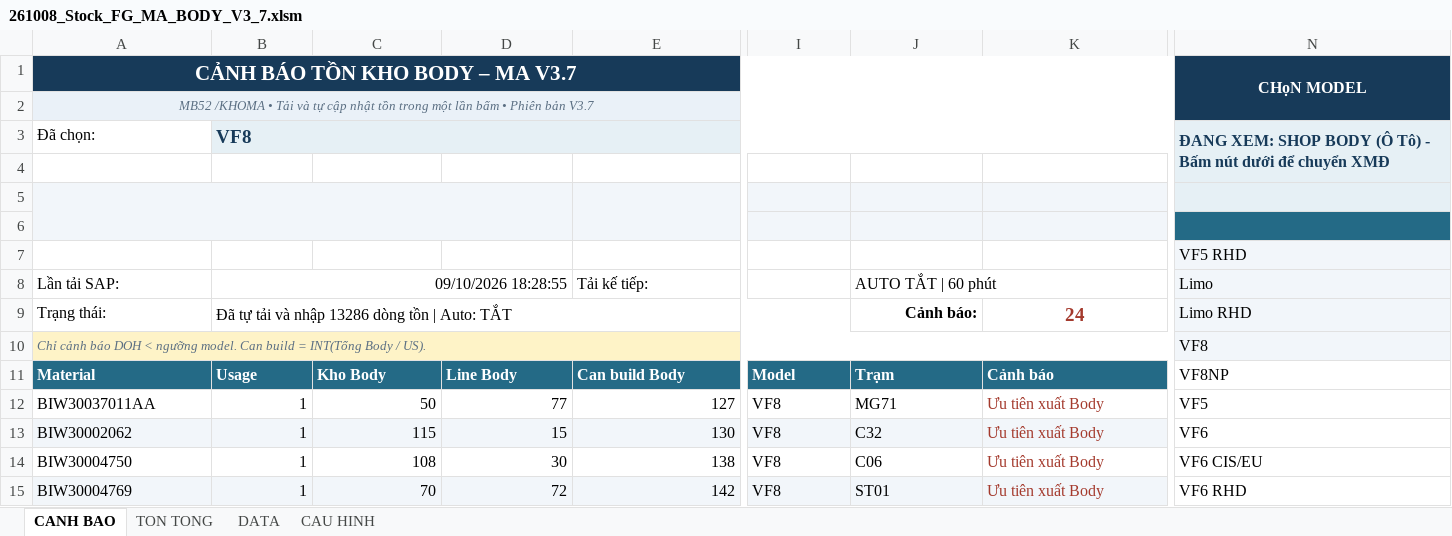
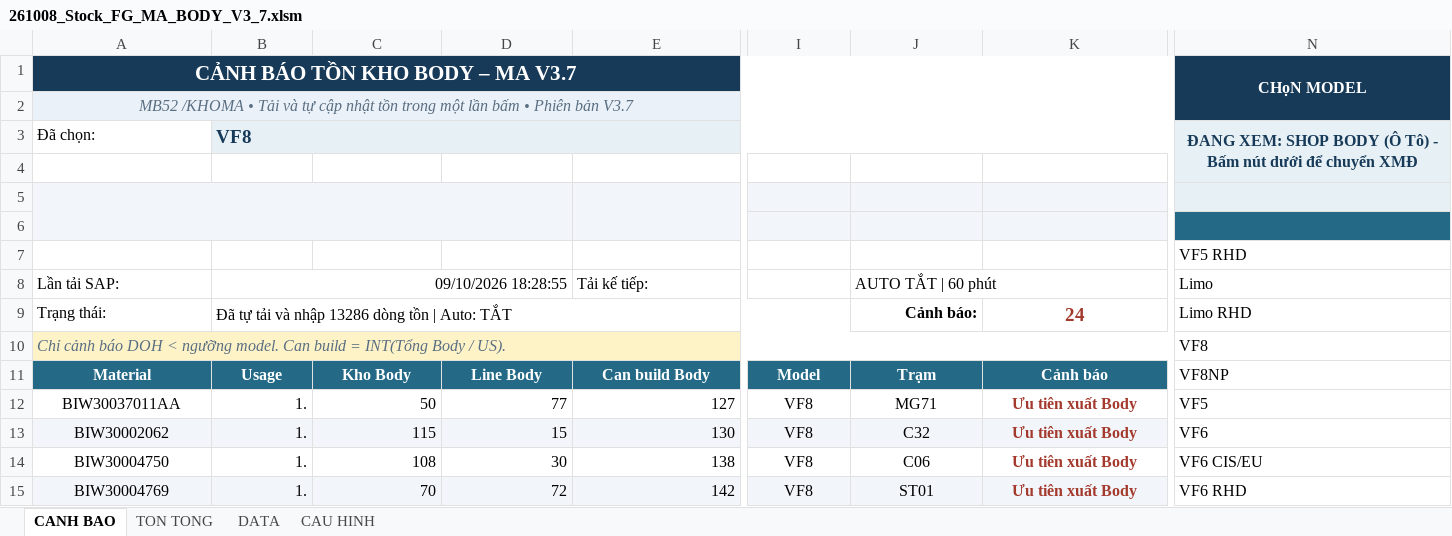
Before and after one commit to taikthp357-ctrl/ob-tool-rc35, an Excel workbook: tools/stock-fg-ma-body/261008_Stock_FG_MA_BODY_V3_7.xlsm, sheet CANH BAO, drawn as a sheet; only a part is shown, gaps mark what is left out; values as stored, in another font and other column widths than the file's, no borders; charts and pictures not drawn; the diff covers the shown part only; the diff names each change by its address in the sheet, - before the commit and + after, or states it on an @@ line.

```diff
--- a/tools/stock-fg-ma-body/261008_Stock_FG_MA_BODY_V3_7.xlsm (sheet CANH BAO)
+++ b/tools/stock-fg-ma-body/261008_Stock_FG_MA_BODY_V3_7.xlsm (sheet CANH BAO)
@@ A2 text size: larger @@
-N3 alignment: left
+N3 alignment: center
-N7:N10 fill: #F2F6FA
+N7:N10 fill: none
@@ A10 text size: larger @@
-A11:K11 alignment: left
+A11:K11 alignment: center
-A12:A15 alignment: left
+A12:A15 alignment: center
-B12:B15: 1
+B12:B15: 1.
-I12:K15 alignment: left
+I12:K15 alignment: center
-K12:K15 bold: off
+K12:K15 bold: on
```
Also changed, not shown: 20 edited cells and cell formats elsewhere in this sheet, sheet DATA, sheet TON TONG, sheet CAU HINH, charts or pictures, 6 other files.
